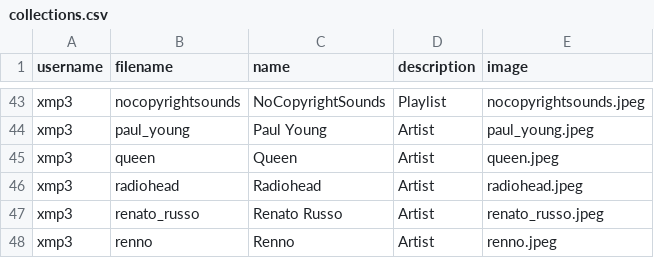
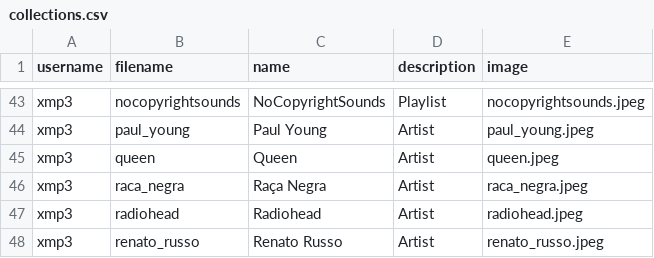
Before and after one commit to xmp3/xmp3, a CSV file: collections.csv, drawn as a sheet; only a part is shown, gaps mark what is left out; the shorter side is filled out with more unchanged rows; the diff names each change by its address in the sheet, - before the commit and + after, or states it on an @@ line.

Commit message:
Add Raça Negra

```diff
--- a/collections.csv
+++ b/collections.csv
+row 46: xmp3 | raca_negra | Raça Negra | Artist | raca_negra.jpeg
```
